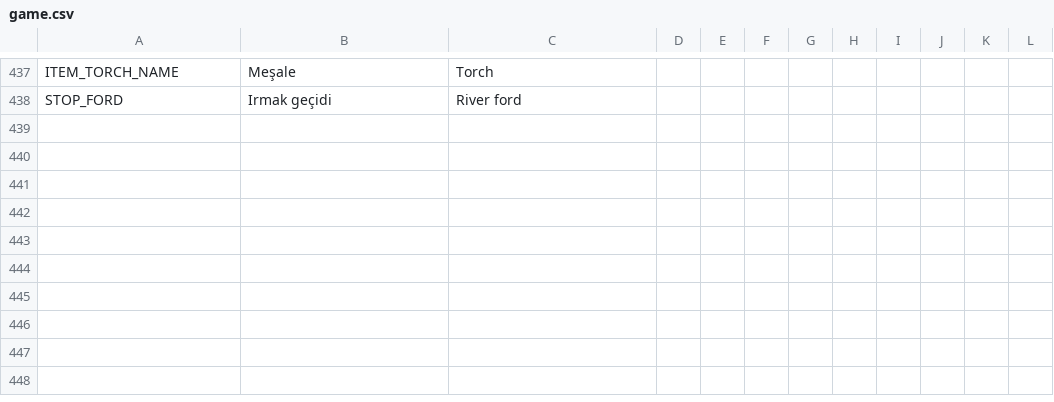
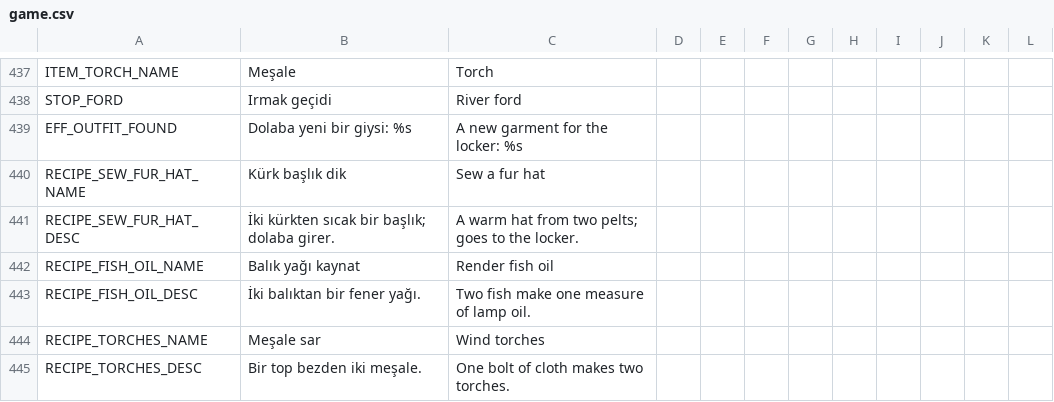
Before and after one commit to ulubatuhan/wayborne, a CSV file: data/locale/game.csv, drawn as a sheet; only a part is shown, gaps mark what is left out; the diff names each change by its address in the sheet, - before the commit and + after, or states it on an @@ line.

Commit message:
Ganimet tabloları ve zafer ekranında ganimet, GRANT_OUTFIT; savaşta ve kampta sargı/iksir; her tarifin tüketicisi (Y-C03, Y-C04, Y-F03)

```diff
--- a/data/locale/game.csv
+++ b/data/locale/game.csv
+row 439: EFF_OUTFIT_FOUND | Dolaba yeni bir giysi: %s | A new garment for the locker: %s
+row 440: RECIPE_SEW_FUR_HAT_NAME | Kürk başlık dik | Sew a fur hat
+row 441: RECIPE_SEW_FUR_HAT_DESC | İki kürkten sıcak bir başlık; dolaba girer. | A warm hat from two pelts; goes to the locker.
+row 442: RECIPE_FISH_OIL_NAME | Balık yağı kaynat | Render fish oil
+row 443: RECIPE_FISH_OIL_DESC | İki balıktan bir fener yağı. | Two fish make one measure of lamp oil.
+row 444: RECIPE_TORCHES_NAME | Meşale sar | Wind torches
+row 445: RECIPE_TORCHES_DESC | Bir top bezden iki meşale. | One bolt of cloth makes two torches.
```
Also changed, not shown: data/locale/ui.csv, 14 other files.
